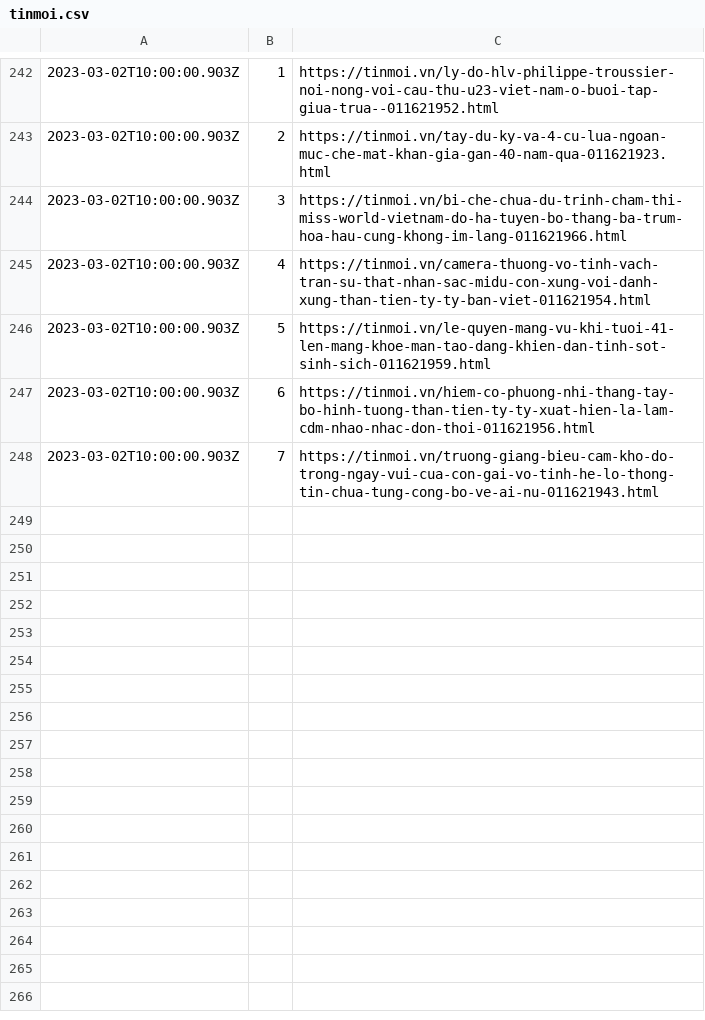
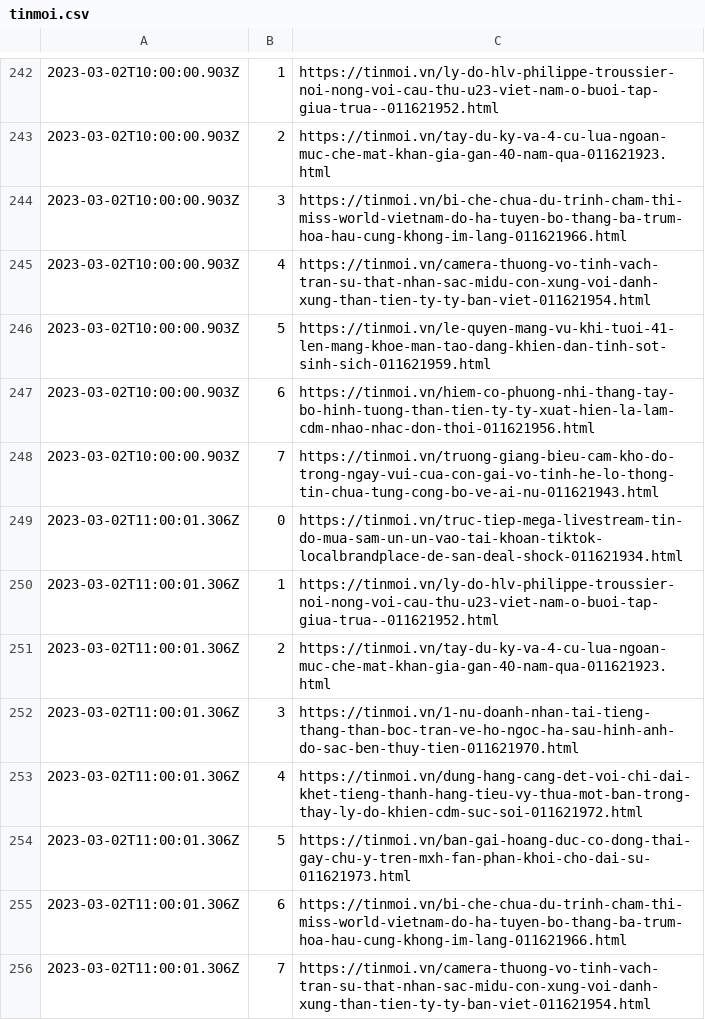
Before and after one commit to Actable-AI/public-datasets, a CSV file: tinmoi.csv, drawn as a sheet; only a part is shown, gaps mark what is left out.

Commit message:
Add new logs

```diff
--- a/tinmoi.csv
+++ b/tinmoi.csv
@@ -248 +248,9 @@
 2023-03-02T10:00:00.903Z,7,https://tinmoi.vn/truong-giang-bieu-cam-kho-do-trong-ngay-vui-cua-con-gai-vo-tinh-he-lo-thong-tin-chua-tung-cong-bo-ve-ai-nu-011621943.html
+2023-03-02T11:00:01.306Z,0,https://tinmoi.vn/truc-tiep-mega-livestream-tin-do-mua-sam-un-un-vao-tai-khoan-tiktok-localbrandplace-de-san-deal-shock-011621934.html
+2023-03-02T11:00:01.306Z,1,https://tinmoi.vn/ly-do-hlv-philippe-troussier-noi-nong-voi-cau-thu-u23-viet-nam-o-buoi-tap-giua-trua--011621952.html
+2023-03-02T11:00:01.306Z,2,https://tinmoi.vn/tay-du-ky-va-4-cu-lua-ngoan-muc-che-mat-khan-gia-gan-40-nam-qua-011621923.html
+2023-03-02T11:00:01.306Z,3,https://tinmoi.vn/1-nu-doanh-nhan-tai-tieng-thang-than-boc-tran-ve-ho-ngoc-ha-sau-hinh-anh-do-sac-ben-thuy-tien-011621970.html
+2023-03-02T11:00:01.306Z,4,https://tinmoi.vn/dung-hang-cang-det-voi-chi-dai-khet-tieng-thanh-hang-tieu-vy-thua-mot-ban-trong-thay-ly-do-khien-cdm-suc-soi-011621972.html
+2023-03-02T11:00:01.306Z,5,https://tinmoi.vn/ban-gai-hoang-duc-co-dong-thai-gay-chu-y-tren-mxh-fan-phan-khoi-cho-dai-su-011621973.html
+2023-03-02T11:00:01.306Z,6,https://tinmoi.vn/bi-che-chua-du-trinh-cham-thi-miss-world-vietnam-do-ha-tuyen-bo-thang-ba-trum-hoa-hau-cung-khong-im-lang-011621966.html
+2023-03-02T11:00:01.306Z,7,https://tinmoi.vn/camera-thuong-vo-tinh-vach-tran-su-that-nhan-sac-midu-con-xung-voi-danh-xung-than-tien-ty-ty-ban-viet-011621954.html
```
